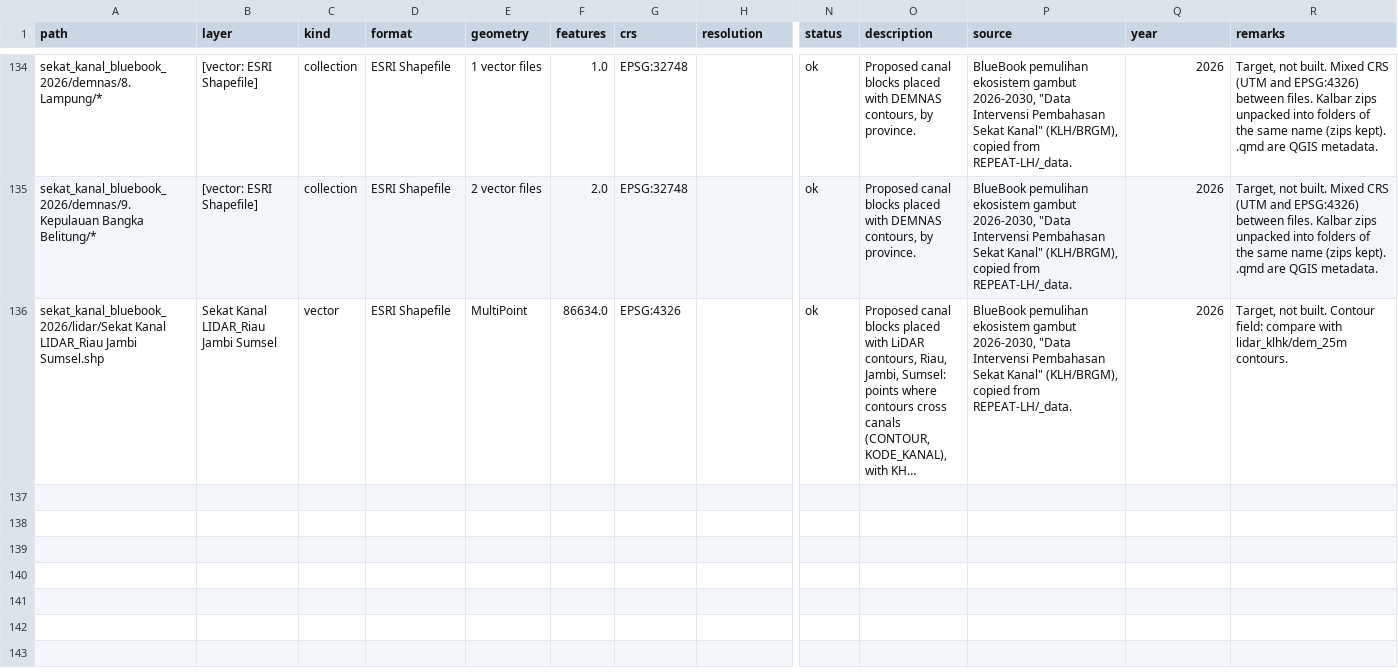
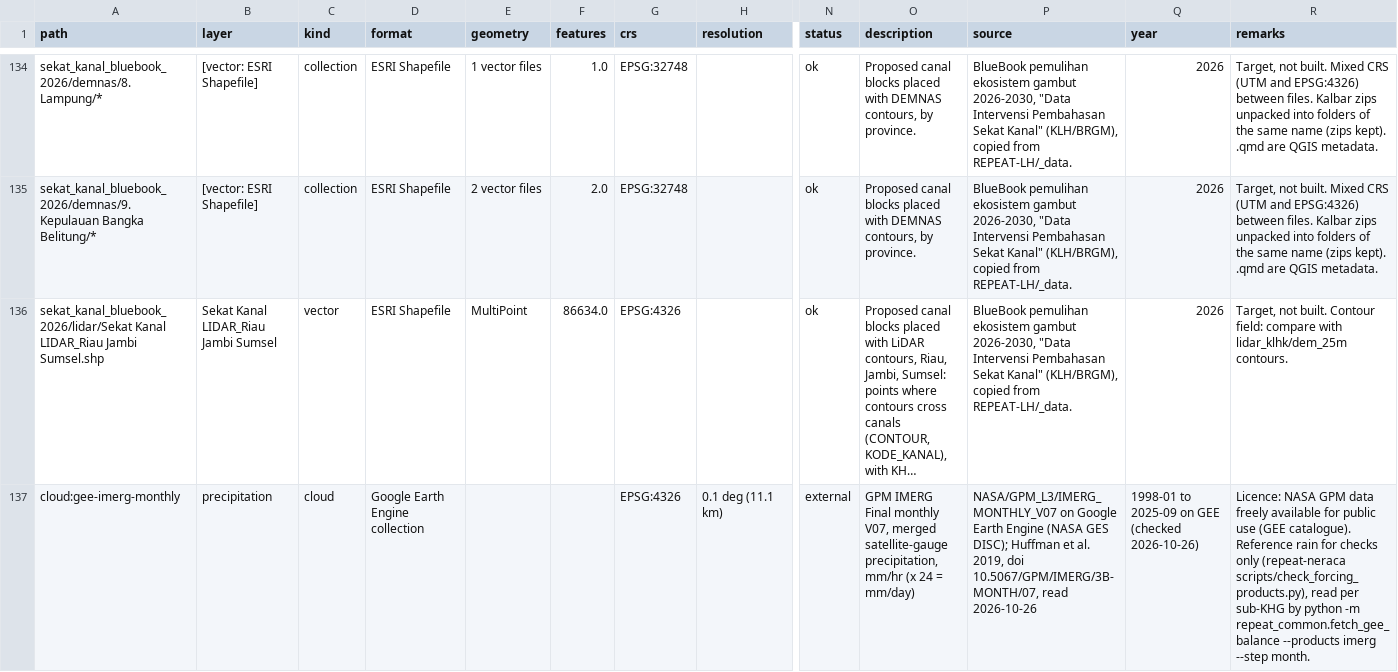
Before and after one commit to Re-Peat-Project/re-peat, a CSV file: sites/data_catalog.csv, drawn as a sheet; only a part is shown, gaps mark what is left out; long unchanged cells end in …; rows hold the shown columns only; the diff names each change by its address in the sheet, - before the commit and + after, or states it on an @@ line.

```diff
--- a/sites/data_catalog.csv
+++ b/sites/data_catalog.csv
+row 137: cloud:gee-imerg-monthly | precipitation | cloud | Google Earth Engine collection |  |  | EPSG:4326 | 0.1 deg (11.1 km) | external | GPM IMERG Final monthly V07, merged satellite-gauge precipitation, mm/hr (x 24 = mm/day) | NASA/GPM_L3/IMERG_MONTHLY_V07 on Google Earth Engine (NASA GES DISC); Huffman et al. 2019, doi 10.5067/GPM/IMERG/3B-MONTH/07, read 2026-10-26 | 1998-01 to 2025-09 on GEE (checked 2026-10-26) | Licence: NASA GPM data freely available for public use (GEE catalogue). Reference rain for checks only (repeat-neraca scripts/check_forcing_products.py), read per sub-KHG by python -m repeat_common.fetch_gee_balance --products imerg --step month.
```
Also changed, not shown: 11 other files.
